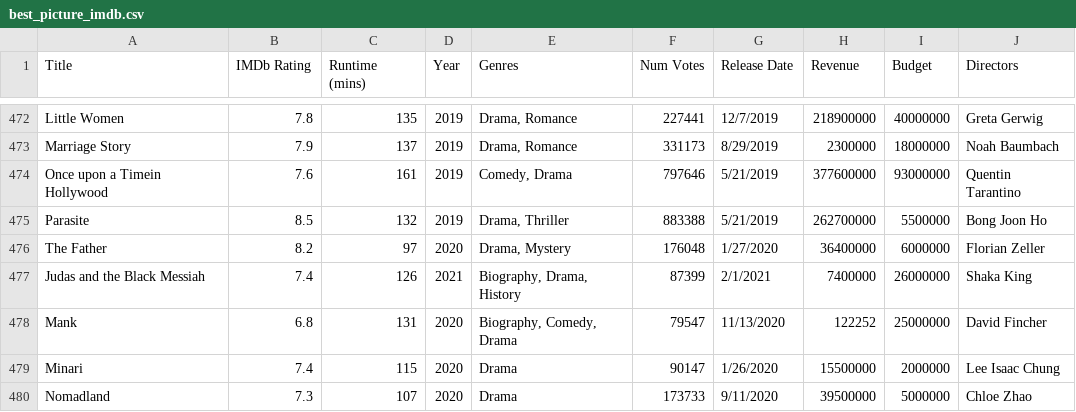
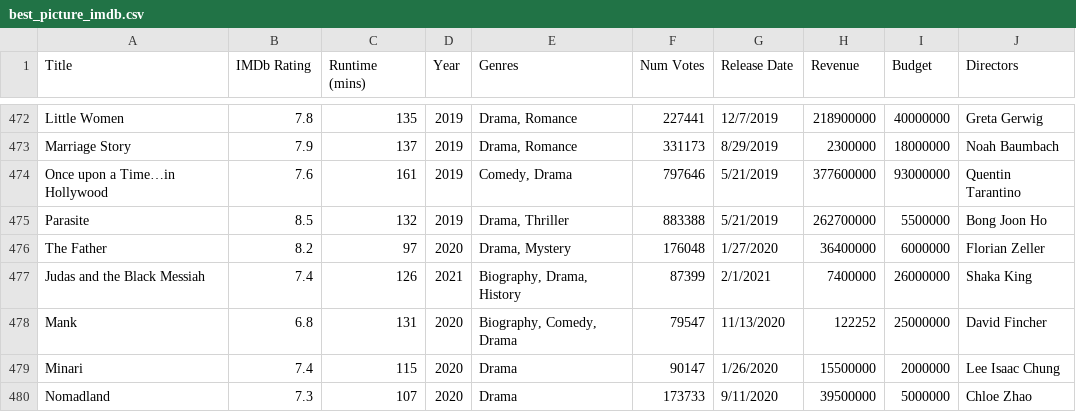
Before and after one commit to HieuThuTu/Best-Picture-Nominee, a CSV file: best_picture_imdb.csv, drawn as a sheet; only a part is shown, gaps mark what is left out; the diff names each change by its address in the sheet, - before the commit and + after, or states it on an @@ line.

Commit message:
Add files via upload

```diff
--- a/best_picture_imdb.csv
+++ b/best_picture_imdb.csv
-A474 (Title): Once upon a Timein Hollywood
+A474 (Title): Once upon a Time…in Hollywood
```
